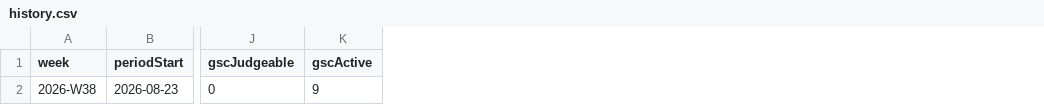
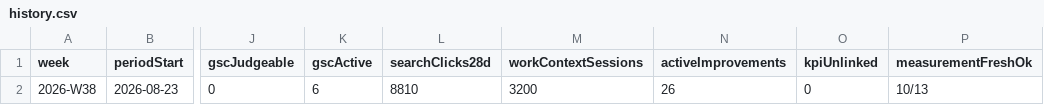
Before and after one commit to uruhayato373/stats47, a CSV file: .claude/state/metrics/measurement-cycle/history.csv, drawn as a sheet; only a part is shown, gaps mark what is left out; the diff names each change by its address in the sheet, - before the commit and + after, or states it on an @@ line.

```diff
--- a/.claude/state/metrics/measurement-cycle/history.csv
+++ b/.claude/state/metrics/measurement-cycle/history.csv
+column L (searchClicks28d), row 2: 8810
+column M (workContextSessions), row 2: 3200
+column N (activeImprovements), row 2: 26
+column O (kpiUnlinked), row 2: 0
+column P (measurementFreshOk), row 2: 10/13
-K2 (gscActive): 9
+K2 (gscActive): 6
```
Also changed, not shown: 40 other files.
